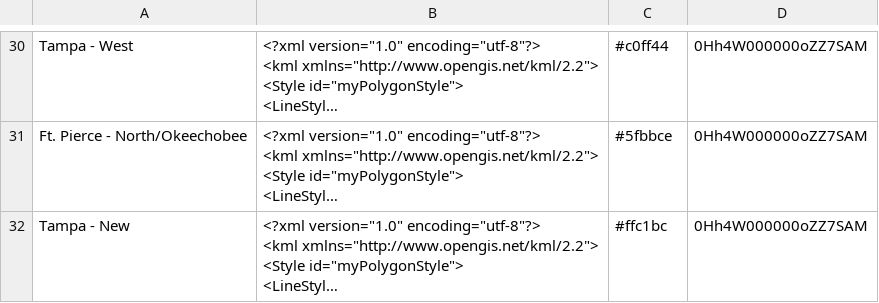
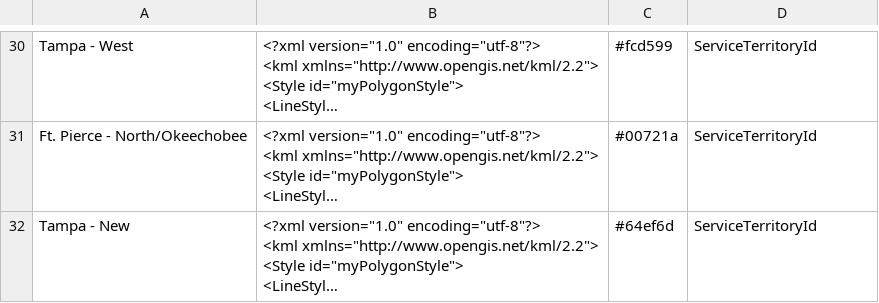
Before and after one commit to avijeet-singhSFDC/ComplexKMLParsing, a CSV file: Zones - Central.csv, drawn as a sheet; only a part is shown, gaps mark what is left out; long unchanged cells end in …; the diff covers the shown part only; the diff names each change by its address in the sheet, - before the commit and + after, or states it on an @@ line.

Commit message:
scrubbing Service Territory Id

```diff
--- a/Zones - Central.csv
+++ b/Zones - Central.csv
-C30: #c0ff44
+C30: #fcd599
-D30:D32: 0Hh4W000000oZZ7SAM
+D30:D32: ServiceTerritoryId
-C31: #5fbbce
+C31: #00721a
-C32: #ffc1bc
+C32: #64ef6d
```
Also changed, not shown: 56 edited cells elsewhere in this file, Zones - North.csv, Zones - South.csv, 1 other file.
